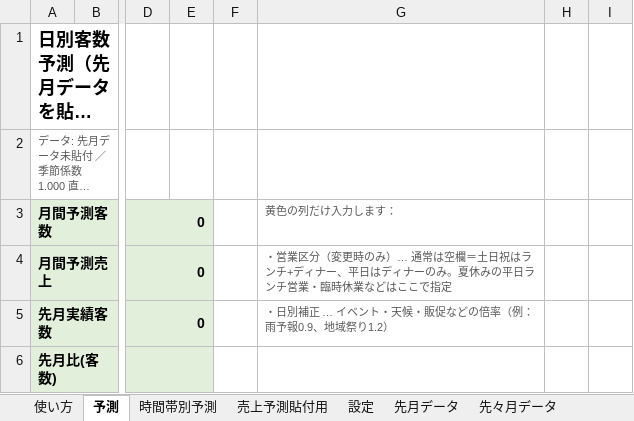
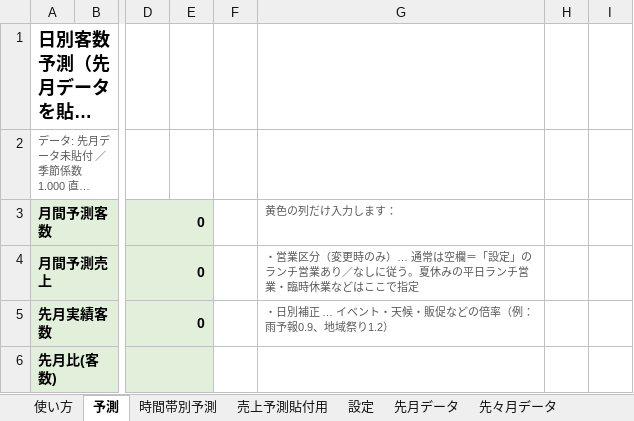
Before and after one commit to takayas-hash/-, an Excel workbook: store_forecast/日別客数予測ツール.xlsx, sheet 予測, drawn as a sheet; only a part is shown, gaps mark what is left out; long unchanged cells end in …; values as stored, in another font and other column widths than the file's, no borders; charts and pictures and conditional formats not drawn; the diff names each change by its address in the sheet, - before the commit and + after, or states it on an @@ line.

```diff
--- a/store_forecast/日別客数予測ツール.xlsx (sheet 予測)
+++ b/store_forecast/日別客数予測ツール.xlsx (sheet 予測)
-G4: …は空欄＝土日祝はランチ+ディナー、平日はディナーのみ。夏休み…
+G4: …は空欄＝「設定」のランチ営業あり／なしに従う。夏休み…
```
Also changed, not shown: sheet 設定, sheet 使い方, sheet 売上予測貼付用, formulas that keep their value, charts or pictures, 2 other files.
